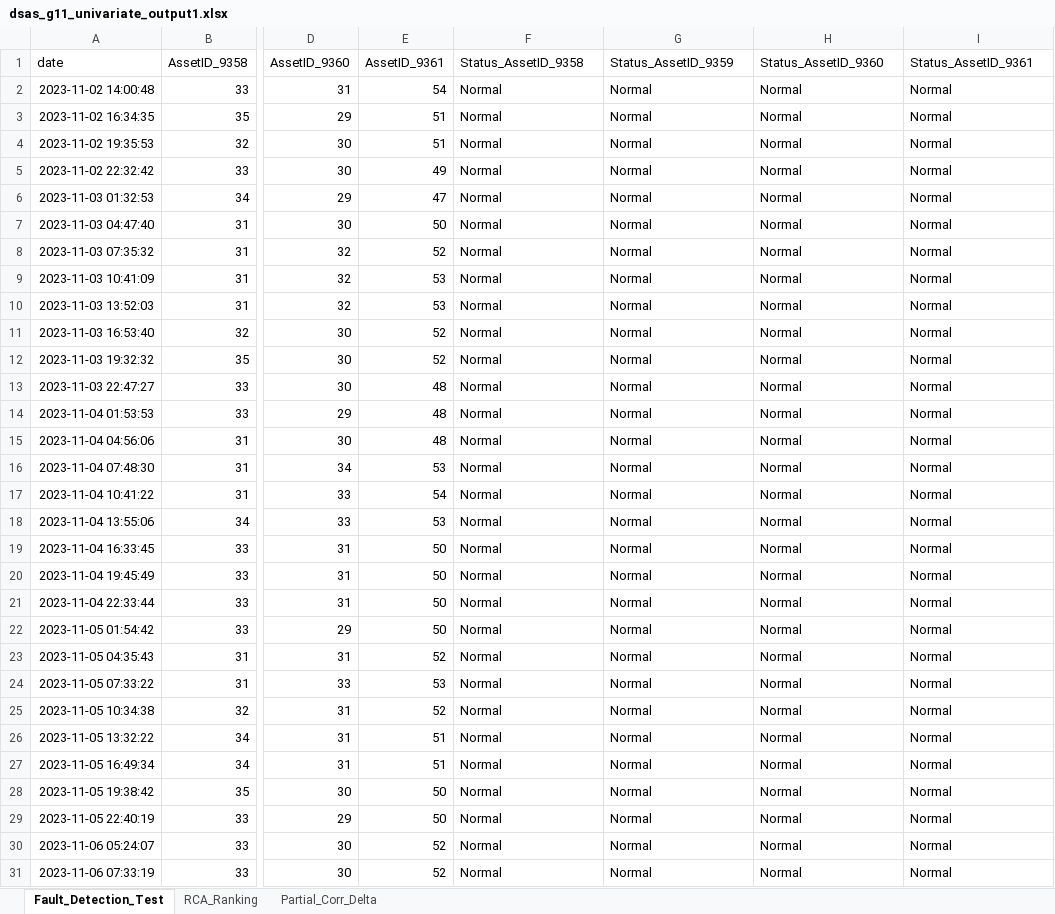
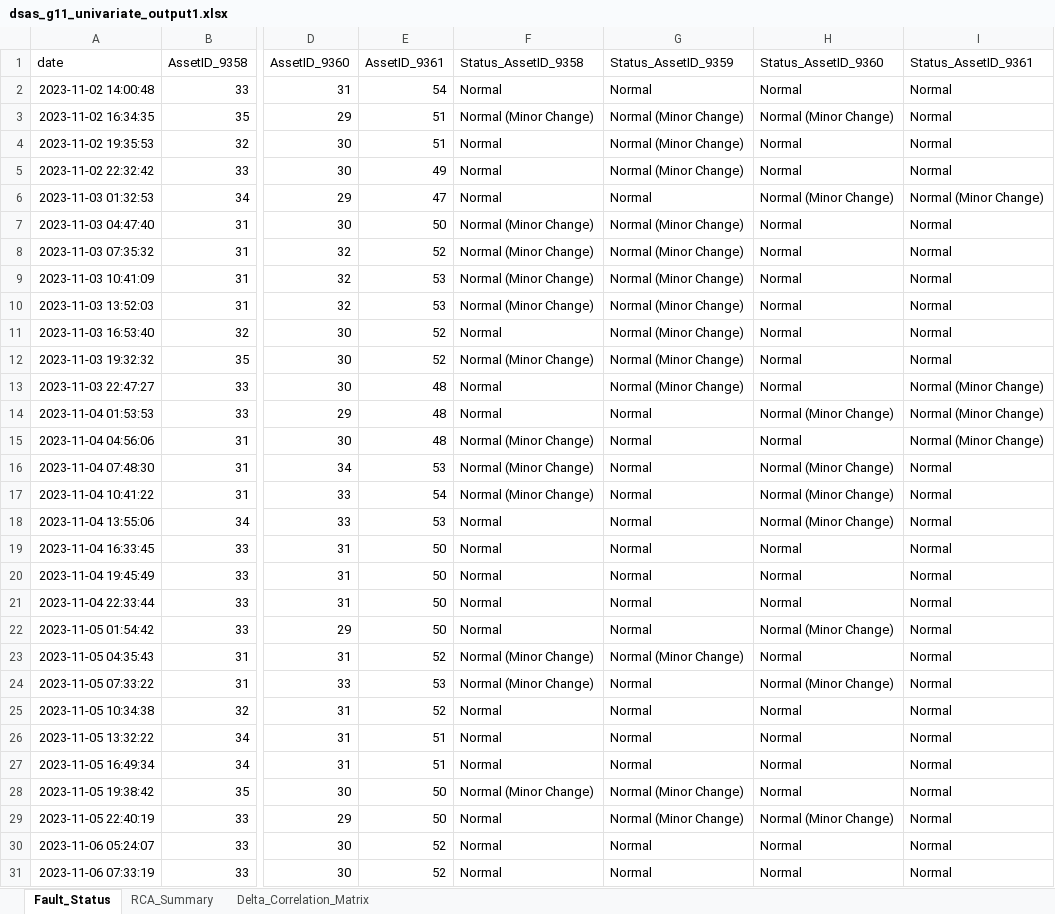
Before and after one commit to reza-pishva/data-driven-predictive-maintenance, an Excel workbook: Univariate Statistical Monitoring/outputs/G11/dsas_g11_bearings_vibration_temp_univariate/univariate/dsas_g11_univariate_output1.xlsx, sheet Fault_Status, drawn as a sheet; only a part is shown, gaps mark what is left out; values as stored, in another font and other column widths than the file's, no borders; the diff covers the shown part only; the diff names each change by its address in the sheet, - before the commit and + after, or states it on an @@ line.

```diff
--- a/Univariate Statistical Monitoring/outputs/G11/dsas_g11_bearings_vibration_temp_univariate/univariate/dsas_g11_univariate_output1.xlsx (sheet Fault_Status)
+++ b/Univariate Statistical Monitoring/outputs/G11/dsas_g11_bearings_vibration_temp_univariate/univariate/dsas_g11_univariate_output1.xlsx (sheet Fault_Status)
-sheet tab: Fault_Detection_Test
+sheet tab: Fault_Status
-sheet tab: RCA_Ranking
+sheet tab: RCA_Summary
-sheet tab: Partial_Corr_Delta
+sheet tab: Delta_Correlation_Matrix
-F3 (Status_AssetID_9358): Normal
+F3 (Status_AssetID_9358): Normal (Minor Change)
-G3:G5 (Status_AssetID_9359): Normal
+G3:G5 (Status_AssetID_9359): Normal (Minor Change)
-H3 (Status_AssetID_9360): Normal
+H3 (Status_AssetID_9360): Normal (Minor Change)
-H6 (Status_AssetID_9360): Normal
+H6 (Status_AssetID_9360): Normal (Minor Change)
-I6 (Status_AssetID_9361): Normal
+I6 (Status_AssetID_9361): Normal (Minor Change)
-F7:F10 (Status_AssetID_9358): Normal
+F7:F10 (Status_AssetID_9358): Normal (Minor Change)
-G7:G13 (Status_AssetID_9359): Normal
+G7:G13 (Status_AssetID_9359): Normal (Minor Change)
-F12 (Status_AssetID_9358): Normal
+F12 (Status_AssetID_9358): Normal (Minor Change)
-I13:I15 (Status_AssetID_9361): Normal
+I13:I15 (Status_AssetID_9361): Normal (Minor Change)
-H14 (Status_AssetID_9360): Normal
+H14 (Status_AssetID_9360): Normal (Minor Change)
-F15:F17 (Status_AssetID_9358): Normal
+F15:F17 (Status_AssetID_9358): Normal (Minor Change)
-H16:H18 (Status_AssetID_9360): Normal
+H16:H18 (Status_AssetID_9360): Normal (Minor Change)
-H22 (Status_AssetID_9360): Normal
+H22 (Status_AssetID_9360): Normal (Minor Change)
-F23:F24 (Status_AssetID_9358): Normal
+F23:F24 (Status_AssetID_9358): Normal (Minor Change)
-G23 (Status_AssetID_9359): Normal
+G23 (Status_AssetID_9359): Normal (Minor Change)
-H24 (Status_AssetID_9360): Normal
+H24 (Status_AssetID_9360): Normal (Minor Change)
-F28 (Status_AssetID_9358): Normal
+F28 (Status_AssetID_9358): Normal (Minor Change)
-G28:G29 (Status_AssetID_9359): Normal
+G28:G29 (Status_AssetID_9359): Normal (Minor Change)
-H29 (Status_AssetID_9360): Normal
+H29 (Status_AssetID_9360): Normal (Minor Change)
```
Also changed, not shown: 163 edited cells elsewhere in this sheet, sheet RCA_Summary, Correlation drift Detection/outputs/G11/dsas_g11_bearings_vibration_temp_correlation_detection/correlation_detection/dsas_g11_bearings_vibration_temp_correlation_detection_output1.xlsx, Correlation drift Detection/outputs/G11/dsas_g11_bearings_vibration_temp_correlation_detection/correlation_detection/dsas_g11_bearings_vibration_temp_correlation_detection_output2.xlsx, 28 other files.
